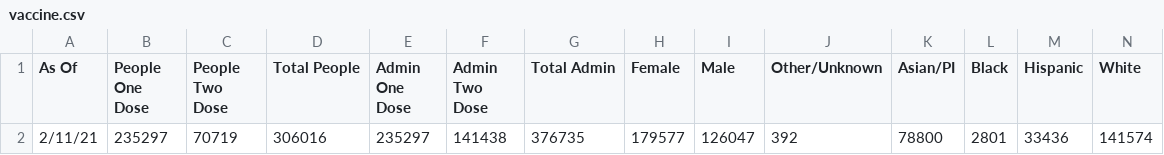
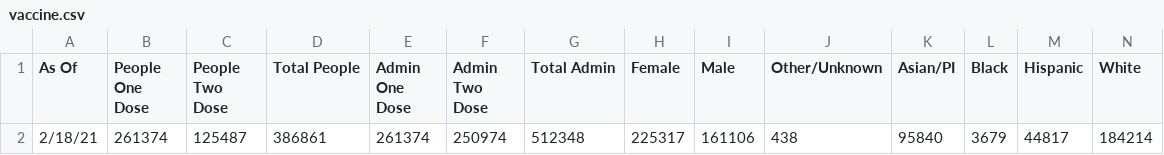
Before and after one commit to anthony-df-nguyen/occovid, a CSV file: public/manualdatasources/vaccine.csv, drawn as a sheet; only a part is shown; removed rows and columns are numbered as before the commit, all else as after; rows hold the shown columns only; the diff names each change by its address in the sheet, - before the commit and + after, or states it on an @@ line.

```diff
--- a/public/manualdatasources/vaccine.csv
+++ b/public/manualdatasources/vaccine.csv
-row 2: 2/11/21 | 235297 | 70719 | 306016 | 235297 | 141438 | 376735 | 179577 | 126047 | 392 | 78800 | 2801 | 33436 | 141574
+row 2: 2/18/21 | 261374 | 125487 | 386861 | 261374 | 250974 | 512348 | 225317 | 161106 | 438 | 95840 | 3679 | 44817 | 184214
```
Also changed, not shown: public/manualdatasources/schools.csv, 12 other files.
